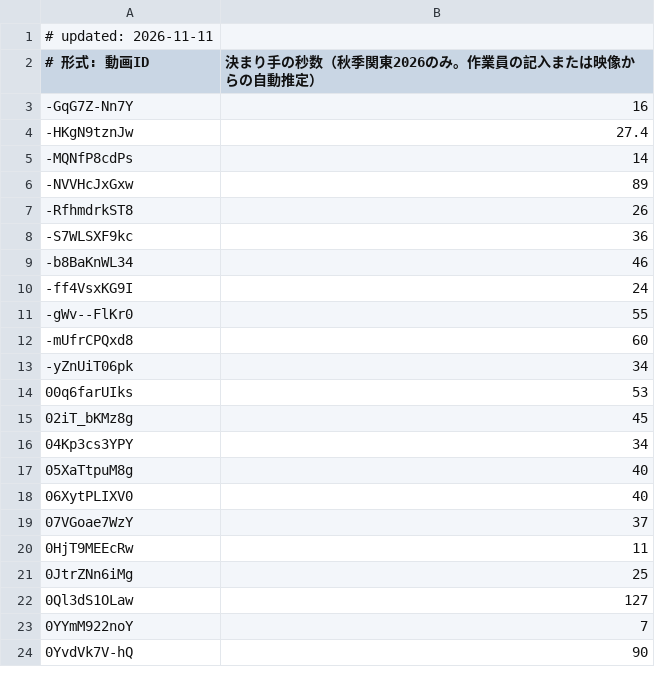
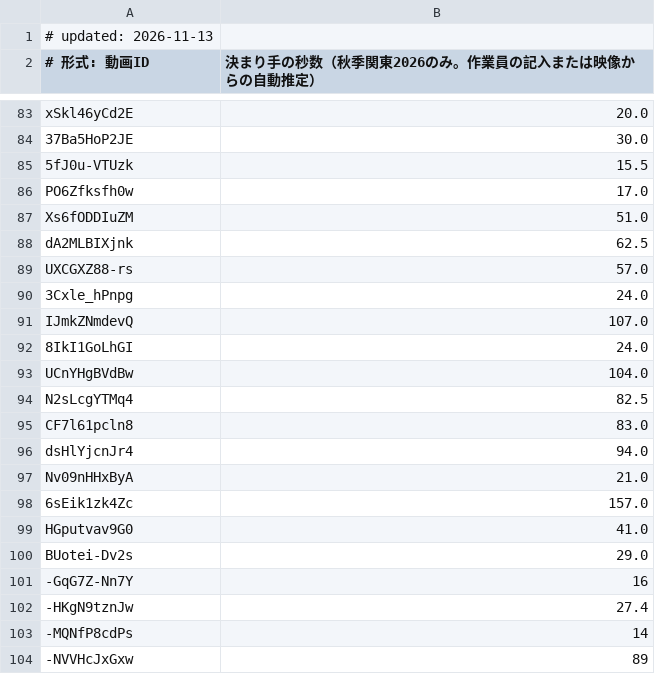
Before and after one commit to sportschanbaragakuseirenmei/member-video-list, a TSV file: data/strike.tsv, drawn as a sheet; only a part is shown, gaps mark what is left out; the shorter side is filled out with more unchanged rows; the diff covers the shown part only.

```diff
--- a/data/strike.tsv
+++ b/data/strike.tsv
@@ -1,2 +1,2 @@
-# updated: 2026-11-11
+# updated: 2026-11-13
 # 形式: 動画ID	決まり手の秒数（秋季関東2026のみ。作業員の記入または映像からの自動推定）
@@ -3 +83,19 @@
+xSkl46yCd2E	20.0
+37Ba5HoP2JE	30.0
+5fJ0u-VTUzk	15.5
+PO6Zfksfh0w	17.0
+Xs6fODDIuZM	51.0
+dA2MLBIXjnk	62.5
+UXCGXZ88-rs	57.0
+3Cxle_hPnpg	24.0
+IJmkZNmdevQ	107.0
+8IkI1GoLhGI	24.0
+UCnYHgBVdBw	104.0
+N2sLcgYTMq4	82.5
+CF7l61pcln8	83.0
+dsHlYjcnJr4	94.0
+Nv09nHHxByA	21.0
+6sEik1zk4Zc	157.0
+HGputvav9G0	41.0
+BUotei-Dv2s	29.0
 -GqG7Z-Nn7Y	16
```
Also changed, not shown: 80 added rows elsewhere in this file, 2 other files.
